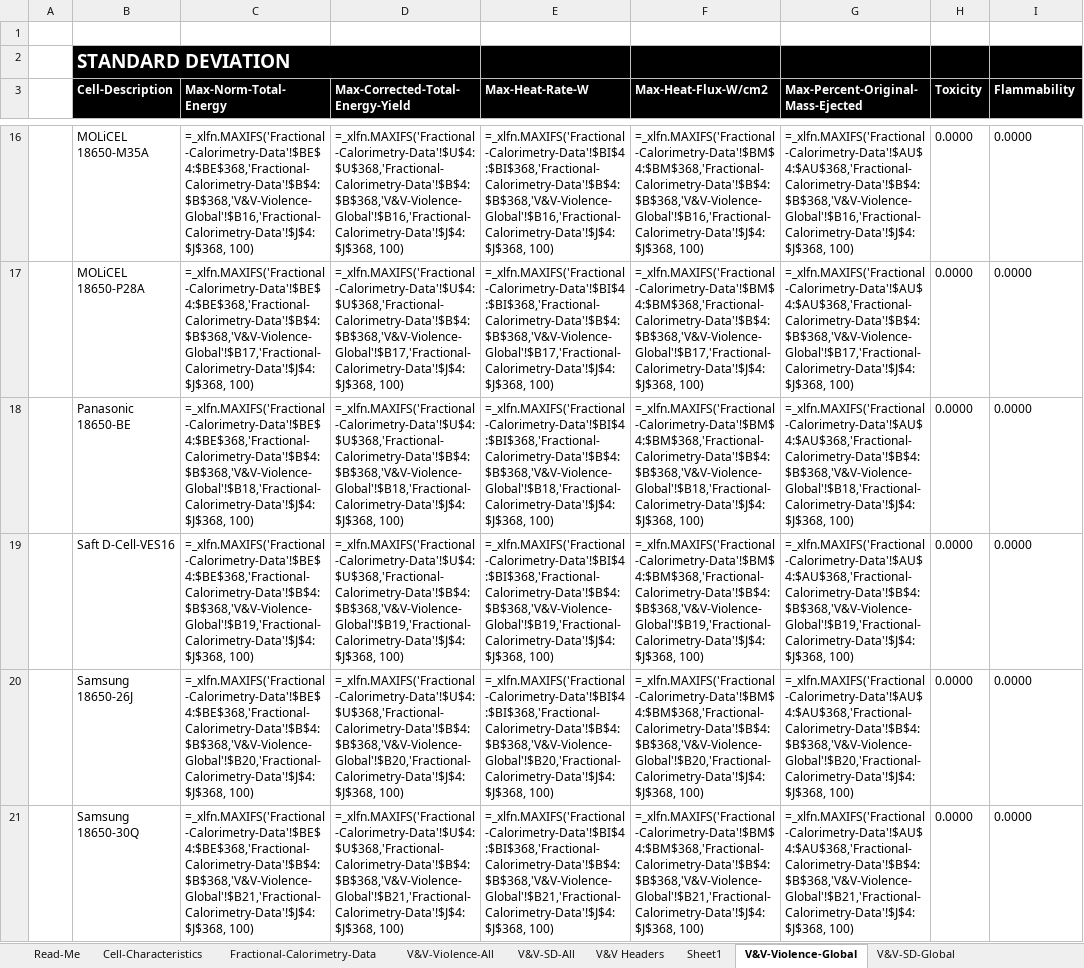
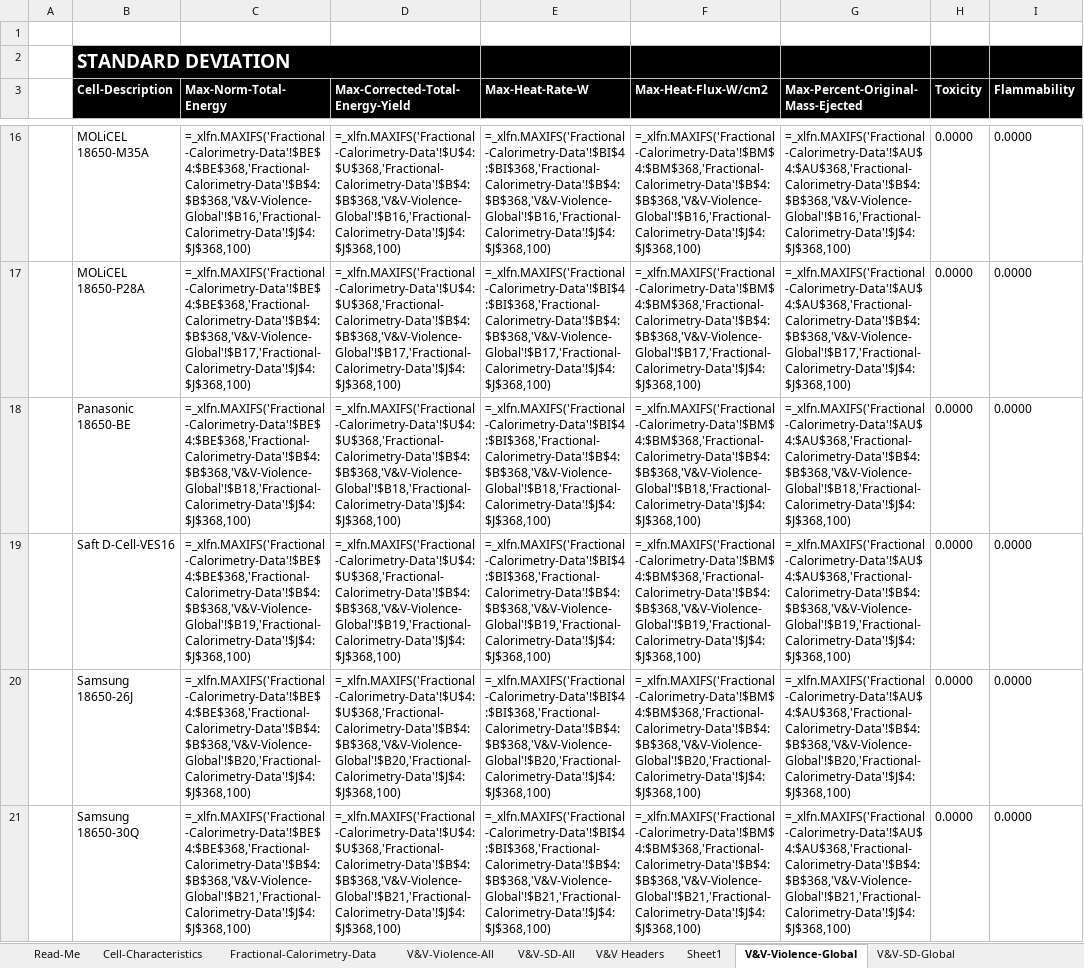
Before and after one commit to HU-Qiqi/thermal-runaway-severity-prediction, an Excel workbook: data/BatteryFailureDatabankV2.xlsx, sheet V&V-Violence-Global, drawn as a sheet; only a part is shown, gaps mark what is left out; values as stored, in another font and other column widths than the file's, no borders; formulas are shown in place of their values; charts and pictures not drawn; the diff covers the shown part only; the diff names each change by its address in the sheet, - before the commit and + after, or states it on an @@ line.

Commit message:
Corrected commit message

```diff
--- a/data/BatteryFailureDatabankV2.xlsx (sheet V&V-Violence-Global)
+++ b/data/BatteryFailureDatabankV2.xlsx (sheet V&V-Violence-Global)
-C16 (Max-Norm-Total-Energy): =_xlfn.MAXIFS('Fractional-Calorimetry-Data'!$BE$4:$BE$368,'Fractional-Calorimetry-Data'!$B$4:$B$368,'V&V-Violence-Global'!$B16,'Fractional-Calorimetry-Data'!$J$4:$J$368, 100)
+C16 (Max-Norm-Total-Energy): =_xlfn.MAXIFS('Fractional-Calorimetry-Data'!$BE$4:$BE$368,'Fractional-Calorimetry-Data'!$B$4:$B$368,'V&V-Violence-Global'!$B16,'Fractional-Calorimetry-Data'!$J$4:$J$368,100)
-D16 (Max-Corrected-Total-Energy-Yield): =_xlfn.MAXIFS('Fractional-Calorimetry-Data'!$U$4:$U$368,'Fractional-Calorimetry-Data'!$B$4:$B$368,'V&V-Violence-Global'!$B16,'Fractional-Calorimetry-Data'!$J$4:$J$368, 100)
+D16 (Max-Corrected-Total-Energy-Yield): =_xlfn.MAXIFS('Fractional-Calorimetry-Data'!$U$4:$U$368,'Fractional-Calorimetry-Data'!$B$4:$B$368,'V&V-Violence-Global'!$B16,'Fractional-Calorimetry-Data'!$J$4:$J$368,100)
-E16 (Max-Heat-Rate-W): =_xlfn.MAXIFS('Fractional-Calorimetry-Data'!$BI$4:$BI$368,'Fractional-Calorimetry-Data'!$B$4:$B$368,'V&V-Violence-Global'!$B16,'Fractional-Calorimetry-Data'!$J$4:$J$368, 100)
+E16 (Max-Heat-Rate-W): =_xlfn.MAXIFS('Fractional-Calorimetry-Data'!$BI$4:$BI$368,'Fractional-Calorimetry-Data'!$B$4:$B$368,'V&V-Violence-Global'!$B16,'Fractional-Calorimetry-Data'!$J$4:$J$368,100)
-F16 (Max-Heat-Flux-W/cm2): =_xlfn.MAXIFS('Fractional-Calorimetry-Data'!$BM$4:$BM$368,'Fractional-Calorimetry-Data'!$B$4:$B$368,'V&V-Violence-Global'!$B16,'Fractional-Calorimetry-Data'!$J$4:$J$368, 100)
+F16 (Max-Heat-Flux-W/cm2): =_xlfn.MAXIFS('Fractional-Calorimetry-Data'!$BM$4:$BM$368,'Fractional-Calorimetry-Data'!$B$4:$B$368,'V&V-Violence-Global'!$B16,'Fractional-Calorimetry-Data'!$J$4:$J$368,100)
-G16: =_xlfn.MAXIFS('Fractional-Calorimetry-Data'!$AU$4:$AU$368,'Fractional-Calorimetry-Data'!$B$4:$B$368,'V&V-Violence-Global'!$B16,'Fractional-Calorimetry-Data'!$J$4:$J$368, 100)
+G16: =_xlfn.MAXIFS('Fractional-Calorimetry-Data'!$AU$4:$AU$368,'Fractional-Calorimetry-Data'!$B$4:$B$368,'V&V-Violence-Global'!$B16,'Fractional-Calorimetry-Data'!$J$4:$J$368,100)
-C17 (Max-Norm-Total-Energy): =_xlfn.MAXIFS('Fractional-Calorimetry-Data'!$BE$4:$BE$368,'Fractional-Calorimetry-Data'!$B$4:$B$368,'V&V-Violence-Global'!$B17,'Fractional-Calorimetry-Data'!$J$4:$J$368, 100)
+C17 (Max-Norm-Total-Energy): =_xlfn.MAXIFS('Fractional-Calorimetry-Data'!$BE$4:$BE$368,'Fractional-Calorimetry-Data'!$B$4:$B$368,'V&V-Violence-Global'!$B17,'Fractional-Calorimetry-Data'!$J$4:$J$368,100)
-D17 (Max-Corrected-Total-Energy-Yield): =_xlfn.MAXIFS('Fractional-Calorimetry-Data'!$U$4:$U$368,'Fractional-Calorimetry-Data'!$B$4:$B$368,'V&V-Violence-Global'!$B17,'Fractional-Calorimetry-Data'!$J$4:$J$368, 100)
+D17 (Max-Corrected-Total-Energy-Yield): =_xlfn.MAXIFS('Fractional-Calorimetry-Data'!$U$4:$U$368,'Fractional-Calorimetry-Data'!$B$4:$B$368,'V&V-Violence-Global'!$B17,'Fractional-Calorimetry-Data'!$J$4:$J$368,100)
-E17 (Max-Heat-Rate-W): =_xlfn.MAXIFS('Fractional-Calorimetry-Data'!$BI$4:$BI$368,'Fractional-Calorimetry-Data'!$B$4:$B$368,'V&V-Violence-Global'!$B17,'Fractional-Calorimetry-Data'!$J$4:$J$368, 100)
+E17 (Max-Heat-Rate-W): =_xlfn.MAXIFS('Fractional-Calorimetry-Data'!$BI$4:$BI$368,'Fractional-Calorimetry-Data'!$B$4:$B$368,'V&V-Violence-Global'!$B17,'Fractional-Calorimetry-Data'!$J$4:$J$368,100)
-F17 (Max-Heat-Flux-W/cm2): =_xlfn.MAXIFS('Fractional-Calorimetry-Data'!$BM$4:$BM$368,'Fractional-Calorimetry-Data'!$B$4:$B$368,'V&V-Violence-Global'!$B17,'Fractional-Calorimetry-Data'!$J$4:$J$368, 100)
+F17 (Max-Heat-Flux-W/cm2): =_xlfn.MAXIFS('Fractional-Calorimetry-Data'!$BM$4:$BM$368,'Fractional-Calorimetry-Data'!$B$4:$B$368,'V&V-Violence-Global'!$B17,'Fractional-Calorimetry-Data'!$J$4:$J$368,100)
-G17: =_xlfn.MAXIFS('Fractional-Calorimetry-Data'!$AU$4:$AU$368,'Fractional-Calorimetry-Data'!$B$4:$B$368,'V&V-Violence-Global'!$B17,'Fractional-Calorimetry-Data'!$J$4:$J$368, 100)
+G17: =_xlfn.MAXIFS('Fractional-Calorimetry-Data'!$AU$4:$AU$368,'Fractional-Calorimetry-Data'!$B$4:$B$368,'V&V-Violence-Global'!$B17,'Fractional-Calorimetry-Data'!$J$4:$J$368,100)
-C18 (Max-Norm-Total-Energy): =_xlfn.MAXIFS('Fractional-Calorimetry-Data'!$BE$4:$BE$368,'Fractional-Calorimetry-Data'!$B$4:$B$368,'V&V-Violence-Global'!$B18,'Fractional-Calorimetry-Data'!$J$4:$J$368, 100)
+C18 (Max-Norm-Total-Energy): =_xlfn.MAXIFS('Fractional-Calorimetry-Data'!$BE$4:$BE$368,'Fractional-Calorimetry-Data'!$B$4:$B$368,'V&V-Violence-Global'!$B18,'Fractional-Calorimetry-Data'!$J$4:$J$368,100)
-D18 (Max-Corrected-Total-Energy-Yield): =_xlfn.MAXIFS('Fractional-Calorimetry-Data'!$U$4:$U$368,'Fractional-Calorimetry-Data'!$B$4:$B$368,'V&V-Violence-Global'!$B18,'Fractional-Calorimetry-Data'!$J$4:$J$368, 100)
+D18 (Max-Corrected-Total-Energy-Yield): =_xlfn.MAXIFS('Fractional-Calorimetry-Data'!$U$4:$U$368,'Fractional-Calorimetry-Data'!$B$4:$B$368,'V&V-Violence-Global'!$B18,'Fractional-Calorimetry-Data'!$J$4:$J$368,100)
-E18 (Max-Heat-Rate-W): =_xlfn.MAXIFS('Fractional-Calorimetry-Data'!$BI$4:$BI$368,'Fractional-Calorimetry-Data'!$B$4:$B$368,'V&V-Violence-Global'!$B18,'Fractional-Calorimetry-Data'!$J$4:$J$368, 100)
+E18 (Max-Heat-Rate-W): =_xlfn.MAXIFS('Fractional-Calorimetry-Data'!$BI$4:$BI$368,'Fractional-Calorimetry-Data'!$B$4:$B$368,'V&V-Violence-Global'!$B18,'Fractional-Calorimetry-Data'!$J$4:$J$368,100)
-F18 (Max-Heat-Flux-W/cm2): =_xlfn.MAXIFS('Fractional-Calorimetry-Data'!$BM$4:$BM$368,'Fractional-Calorimetry-Data'!$B$4:$B$368,'V&V-Violence-Global'!$B18,'Fractional-Calorimetry-Data'!$J$4:$J$368, 100)
+F18 (Max-Heat-Flux-W/cm2): =_xlfn.MAXIFS('Fractional-Calorimetry-Data'!$BM$4:$BM$368,'Fractional-Calorimetry-Data'!$B$4:$B$368,'V&V-Violence-Global'!$B18,'Fractional-Calorimetry-Data'!$J$4:$J$368,100)
-G18: =_xlfn.MAXIFS('Fractional-Calorimetry-Data'!$AU$4:$AU$368,'Fractional-Calorimetry-Data'!$B$4:$B$368,'V&V-Violence-Global'!$B18,'Fractional-Calorimetry-Data'!$J$4:$J$368, 100)
+G18: =_xlfn.MAXIFS('Fractional-Calorimetry-Data'!$AU$4:$AU$368,'Fractional-Calorimetry-Data'!$B$4:$B$368,'V&V-Violence-Global'!$B18,'Fractional-Calorimetry-Data'!$J$4:$J$368,100)
-C19 (Max-Norm-Total-Energy): =_xlfn.MAXIFS('Fractional-Calorimetry-Data'!$BE$4:$BE$368,'Fractional-Calorimetry-Data'!$B$4:$B$368,'V&V-Violence-Global'!$B19,'Fractional-Calorimetry-Data'!$J$4:$J$368, 100)
+C19 (Max-Norm-Total-Energy): =_xlfn.MAXIFS('Fractional-Calorimetry-Data'!$BE$4:$BE$368,'Fractional-Calorimetry-Data'!$B$4:$B$368,'V&V-Violence-Global'!$B19,'Fractional-Calorimetry-Data'!$J$4:$J$368,100)
-D19 (Max-Corrected-Total-Energy-Yield): =_xlfn.MAXIFS('Fractional-Calorimetry-Data'!$U$4:$U$368,'Fractional-Calorimetry-Data'!$B$4:$B$368,'V&V-Violence-Global'!$B19,'Fractional-Calorimetry-Data'!$J$4:$J$368, 100)
+D19 (Max-Corrected-Total-Energy-Yield): =_xlfn.MAXIFS('Fractional-Calorimetry-Data'!$U$4:$U$368,'Fractional-Calorimetry-Data'!$B$4:$B$368,'V&V-Violence-Global'!$B19,'Fractional-Calorimetry-Data'!$J$4:$J$368,100)
-E19 (Max-Heat-Rate-W): =_xlfn.MAXIFS('Fractional-Calorimetry-Data'!$BI$4:$BI$368,'Fractional-Calorimetry-Data'!$B$4:$B$368,'V&V-Violence-Global'!$B19,'Fractional-Calorimetry-Data'!$J$4:$J$368, 100)
+E19 (Max-Heat-Rate-W): =_xlfn.MAXIFS('Fractional-Calorimetry-Data'!$BI$4:$BI$368,'Fractional-Calorimetry-Data'!$B$4:$B$368,'V&V-Violence-Global'!$B19,'Fractional-Calorimetry-Data'!$J$4:$J$368,100)
-F19 (Max-Heat-Flux-W/cm2): =_xlfn.MAXIFS('Fractional-Calorimetry-Data'!$BM$4:$BM$368,'Fractional-Calorimetry-Data'!$B$4:$B$368,'V&V-Violence-Global'!$B19,'Fractional-Calorimetry-Data'!$J$4:$J$368, 100)
+F19 (Max-Heat-Flux-W/cm2): =_xlfn.MAXIFS('Fractional-Calorimetry-Data'!$BM$4:$BM$368,'Fractional-Calorimetry-Data'!$B$4:$B$368,'V&V-Violence-Global'!$B19,'Fractional-Calorimetry-Data'!$J$4:$J$368,100)
-G19: =_xlfn.MAXIFS('Fractional-Calorimetry-Data'!$AU$4:$AU$368,'Fractional-Calorimetry-Data'!$B$4:$B$368,'V&V-Violence-Global'!$B19,'Fractional-Calorimetry-Data'!$J$4:$J$368, 100)
+G19: =_xlfn.MAXIFS('Fractional-Calorimetry-Data'!$AU$4:$AU$368,'Fractional-Calorimetry-Data'!$B$4:$B$368,'V&V-Violence-Global'!$B19,'Fractional-Calorimetry-Data'!$J$4:$J$368,100)
-C20 (Max-Norm-Total-Energy): =_xlfn.MAXIFS('Fractional-Calorimetry-Data'!$BE$4:$BE$368,'Fractional-Calorimetry-Data'!$B$4:$B$368,'V&V-Violence-Global'!$B20,'Fractional-Calorimetry-Data'!$J$4:$J$368, 100)
+C20 (Max-Norm-Total-Energy): =_xlfn.MAXIFS('Fractional-Calorimetry-Data'!$BE$4:$BE$368,'Fractional-Calorimetry-Data'!$B$4:$B$368,'V&V-Violence-Global'!$B20,'Fractional-Calorimetry-Data'!$J$4:$J$368,100)
-D20 (Max-Corrected-Total-Energy-Yield): =_xlfn.MAXIFS('Fractional-Calorimetry-Data'!$U$4:$U$368,'Fractional-Calorimetry-Data'!$B$4:$B$368,'V&V-Violence-Global'!$B20,'Fractional-Calorimetry-Data'!$J$4:$J$368, 100)
+D20 (Max-Corrected-Total-Energy-Yield): =_xlfn.MAXIFS('Fractional-Calorimetry-Data'!$U$4:$U$368,'Fractional-Calorimetry-Data'!$B$4:$B$368,'V&V-Violence-Global'!$B20,'Fractional-Calorimetry-Data'!$J$4:$J$368,100)
-E20 (Max-Heat-Rate-W): =_xlfn.MAXIFS('Fractional-Calorimetry-Data'!$BI$4:$BI$368,'Fractional-Calorimetry-Data'!$B$4:$B$368,'V&V-Violence-Global'!$B20,'Fractional-Calorimetry-Data'!$J$4:$J$368, 100)
+E20 (Max-Heat-Rate-W): =_xlfn.MAXIFS('Fractional-Calorimetry-Data'!$BI$4:$BI$368,'Fractional-Calorimetry-Data'!$B$4:$B$368,'V&V-Violence-Global'!$B20,'Fractional-Calorimetry-Data'!$J$4:$J$368,100)
-F20 (Max-Heat-Flux-W/cm2): =_xlfn.MAXIFS('Fractional-Calorimetry-Data'!$BM$4:$BM$368,'Fractional-Calorimetry-Data'!$B$4:$B$368,'V&V-Violence-Global'!$B20,'Fractional-Calorimetry-Data'!$J$4:$J$368, 100)
+F20 (Max-Heat-Flux-W/cm2): =_xlfn.MAXIFS('Fractional-Calorimetry-Data'!$BM$4:$BM$368,'Fractional-Calorimetry-Data'!$B$4:$B$368,'V&V-Violence-Global'!$B20,'Fractional-Calorimetry-Data'!$J$4:$J$368,100)
-G20: =_xlfn.MAXIFS('Fractional-Calorimetry-Data'!$AU$4:$AU$368,'Fractional-Calorimetry-Data'!$B$4:$B$368,'V&V-Violence-Global'!$B20,'Fractional-Calorimetry-Data'!$J$4:$J$368, 100)
+G20: =_xlfn.MAXIFS('Fractional-Calorimetry-Data'!$AU$4:$AU$368,'Fractional-Calorimetry-Data'!$B$4:$B$368,'V&V-Violence-Global'!$B20,'Fractional-Calorimetry-Data'!$J$4:$J$368,100)
-C21 (Max-Norm-Total-Energy): =_xlfn.MAXIFS('Fractional-Calorimetry-Data'!$BE$4:$BE$368,'Fractional-Calorimetry-Data'!$B$4:$B$368,'V&V-Violence-Global'!$B21,'Fractional-Calorimetry-Data'!$J$4:$J$368, 100)
+C21 (Max-Norm-Total-Energy): =_xlfn.MAXIFS('Fractional-Calorimetry-Data'!$BE$4:$BE$368,'Fractional-Calorimetry-Data'!$B$4:$B$368,'V&V-Violence-Global'!$B21,'Fractional-Calorimetry-Data'!$J$4:$J$368,100)
-D21 (Max-Corrected-Total-Energy-Yield): =_xlfn.MAXIFS('Fractional-Calorimetry-Data'!$U$4:$U$368,'Fractional-Calorimetry-Data'!$B$4:$B$368,'V&V-Violence-Global'!$B21,'Fractional-Calorimetry-Data'!$J$4:$J$368, 100)
+D21 (Max-Corrected-Total-Energy-Yield): =_xlfn.MAXIFS('Fractional-Calorimetry-Data'!$U$4:$U$368,'Fractional-Calorimetry-Data'!$B$4:$B$368,'V&V-Violence-Global'!$B21,'Fractional-Calorimetry-Data'!$J$4:$J$368,100)
-E21 (Max-Heat-Rate-W): =_xlfn.MAXIFS('Fractional-Calorimetry-Data'!$BI$4:$BI$368,'Fractional-Calorimetry-Data'!$B$4:$B$368,'V&V-Violence-Global'!$B21,'Fractional-Calorimetry-Data'!$J$4:$J$368, 100)
+E21 (Max-Heat-Rate-W): =_xlfn.MAXIFS('Fractional-Calorimetry-Data'!$BI$4:$BI$368,'Fractional-Calorimetry-Data'!$B$4:$B$368,'V&V-Violence-Global'!$B21,'Fractional-Calorimetry-Data'!$J$4:$J$368,100)
-F21 (Max-Heat-Flux-W/cm2): =_xlfn.MAXIFS('Fractional-Calorimetry-Data'!$BM$4:$BM$368,'Fractional-Calorimetry-Data'!$B$4:$B$368,'V&V-Violence-Global'!$B21,'Fractional-Calorimetry-Data'!$J$4:$J$368, 100)
+F21 (Max-Heat-Flux-W/cm2): =_xlfn.MAXIFS('Fractional-Calorimetry-Data'!$BM$4:$BM$368,'Fractional-Calorimetry-Data'!$B$4:$B$368,'V&V-Violence-Global'!$B21,'Fractional-Calorimetry-Data'!$J$4:$J$368,100)
-G21: =_xlfn.MAXIFS('Fractional-Calorimetry-Data'!$AU$4:$AU$368,'Fractional-Calorimetry-Data'!$B$4:$B$368,'V&V-Violence-Global'!$B21,'Fractional-Calorimetry-Data'!$J$4:$J$368, 100)
+G21: =_xlfn.MAXIFS('Fractional-Calorimetry-Data'!$AU$4:$AU$368,'Fractional-Calorimetry-Data'!$B$4:$B$368,'V&V-Violence-Global'!$B21,'Fractional-Calorimetry-Data'!$J$4:$J$368,100)
```
Also changed, not shown: 110 edited cells elsewhere in this sheet, sheet V&V-Violence-All, charts or pictures, data/dataframe_processed.xlsx, 25 other files.
